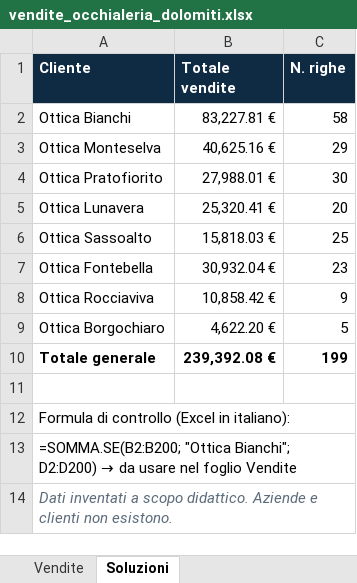
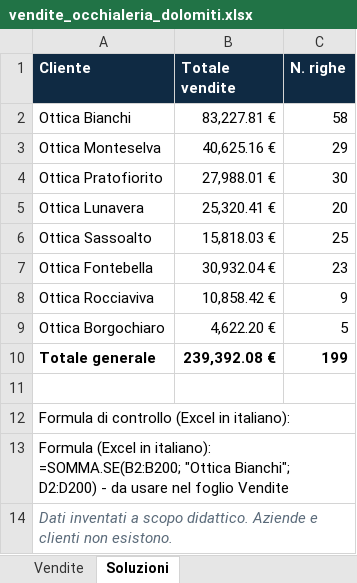
Before and after one commit to BoccheseGiacomo/corso-amministrativo-segretariale, an Excel workbook: materiali/vendite_occhialeria_dolomiti.xlsx, sheet Soluzioni, drawn as a sheet; values as stored, in another font and other column widths than the file's, no borders; formulas without a stored value are shown as written; the diff names each change by its address in the sheet, - before the commit and + after, or states it on an @@ line.

```diff
--- a/materiali/vendite_occhialeria_dolomiti.xlsx (sheet Soluzioni)
+++ b/materiali/vendite_occhialeria_dolomiti.xlsx (sheet Soluzioni)
@@ A13 (Cliente): =SOMMA.SE(B2:B200; "Ottica Bianchi"; D2:D200) → da usare… → Formula (Excel in italiano): =SOMMA.SE(B2:B200; "Ottica Bianchi"; D2:D200) - da usare… @@
```
